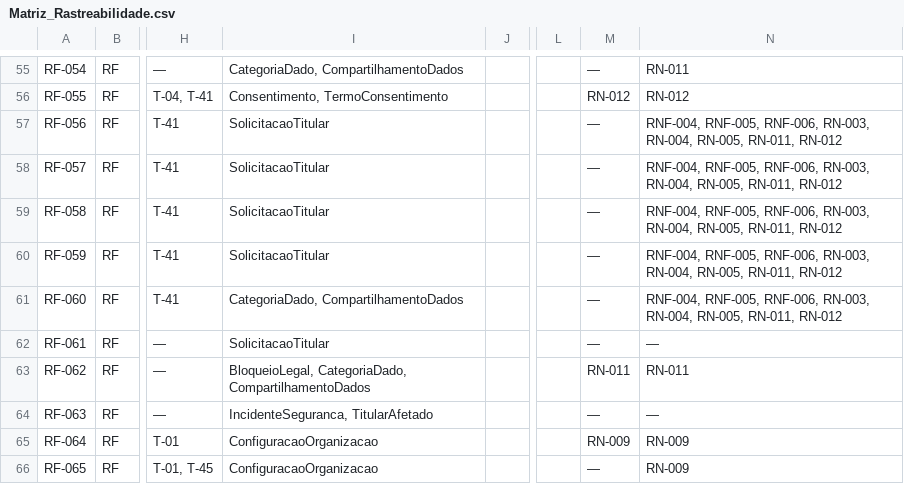
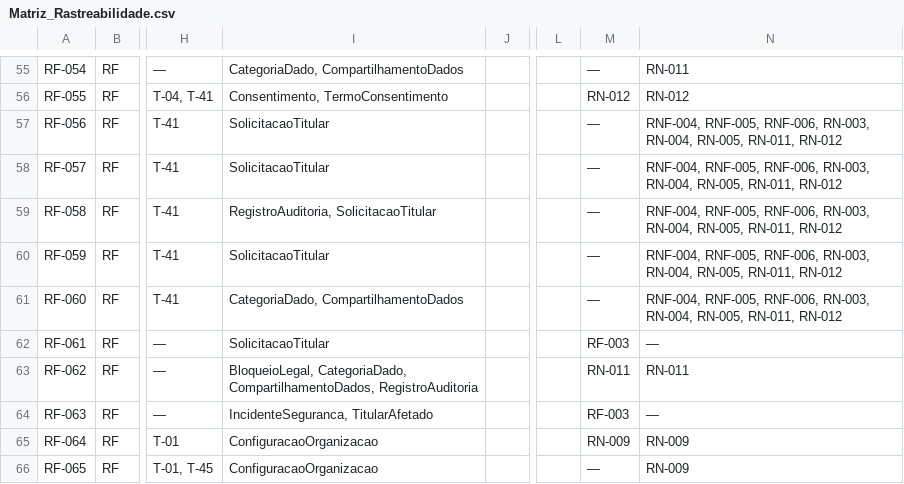
Before and after one commit to isadora-yasmim/dominios-de-software-2026-2, a CSV file: docs/Matriz_Rastreabilidade.csv, drawn as a sheet; only a part is shown, gaps mark what is left out; the diff covers the shown part only; the diff names each change by its address in the sheet, - before the commit and + after, or states it on an @@ line.

```diff
--- a/docs/Matriz_Rastreabilidade.csv
+++ b/docs/Matriz_Rastreabilidade.csv
-I59: SolicitacaoTitular
+I59: RegistroAuditoria, SolicitacaoTitular
-M62: —
+M62: RF-003
-I63: BloqueioLegal, CategoriaDado, CompartilhamentoDados
+I63: BloqueioLegal, CategoriaDado, CompartilhamentoDados, RegistroAuditoria
-M64: —
+M64: RF-003
```
Also changed, not shown: 15 edited cells elsewhere in this file, docs/Lista_Geral_Requisitos.csv, 26 other files.
